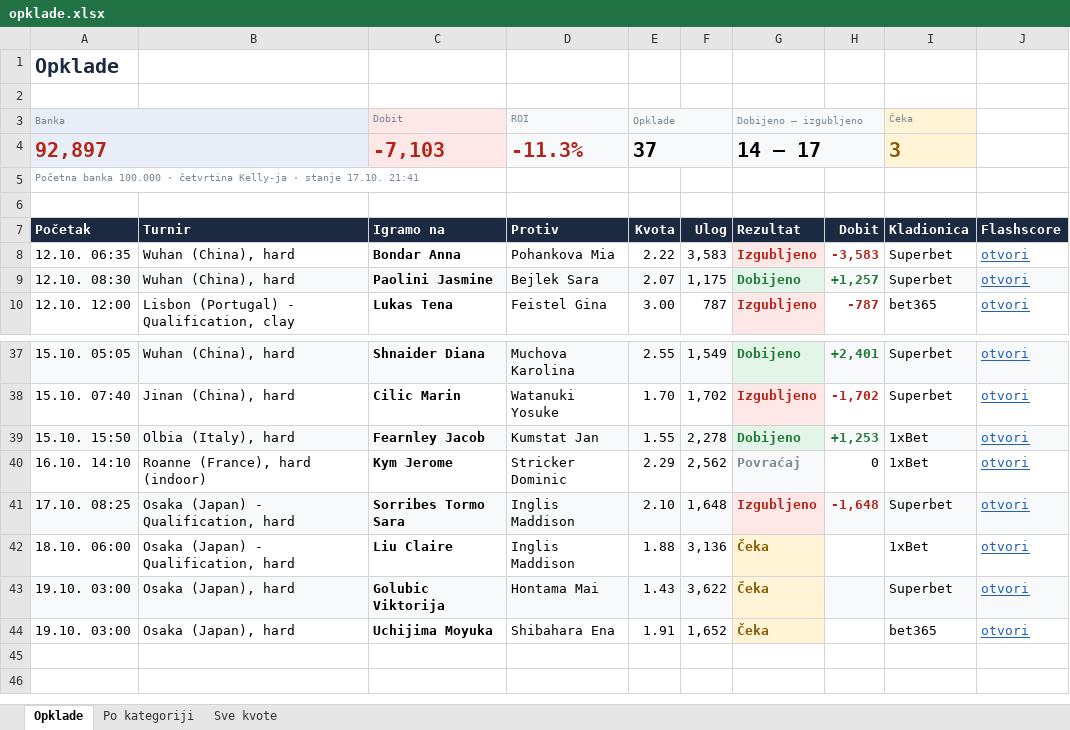
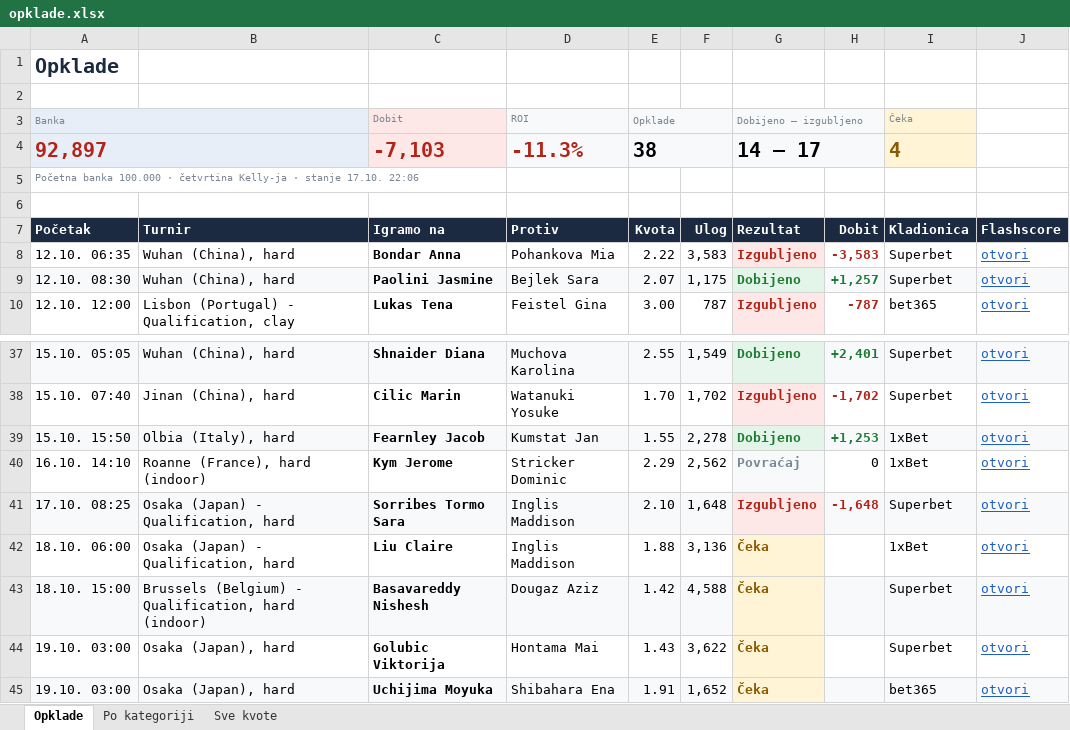
Before and after one commit to andreja69420/pantasocial, an Excel workbook: research/tennis-ml/paper/opklade.xlsx, sheet Opklade, drawn as a sheet; only a part is shown, gaps mark what is left out; values as stored, in another font and other column widths than the file's, no borders; addresses are those after the commit; the diff names each change by its address in the sheet, - before the commit and + after, or states it on an @@ line.

```diff
--- a/research/tennis-ml/paper/opklade.xlsx (sheet Opklade)
+++ b/research/tennis-ml/paper/opklade.xlsx (sheet Opklade)
-E4 (Opklade): 37
+E4 (Opklade): 38
-I4 (Čeka): 3
+I4 (Čeka): 4
-A5 (Banka): …stanje 17.10. 21:41
+A5 (Banka): …stanje 17.10. 22:06
+row 43: 18.10. 15:00 | Brussels (Belgium) - Qualification, hard (indoor) | Basavareddy Nishesh | Dougaz Aziz | 1.42 | 4,588 | Čeka |  | Superbet | otvori
-A44:F44 fill: #F7F9FB
+A44:F44 fill: none
-H44:J44 fill: #F7F9FB
+H44:J44 fill: none
-A45:F45 fill: none
+A45:F45 fill: #F7F9FB
-H45:J45 fill: none
+H45:J45 fill: #F7F9FB
```
Also changed, not shown: sheet Sve kvote, sheet Po kategoriji, 2 other files.
